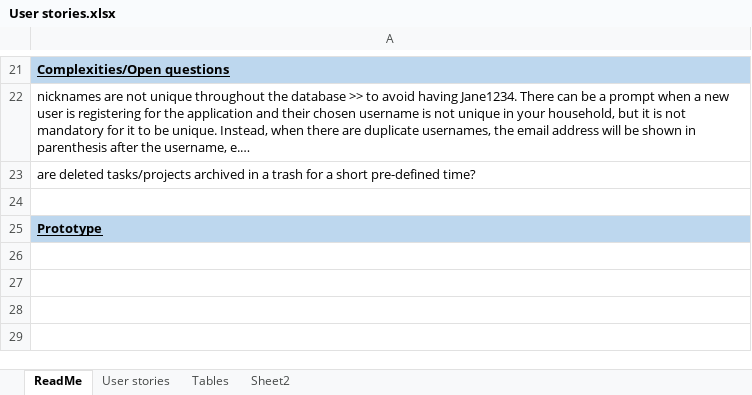
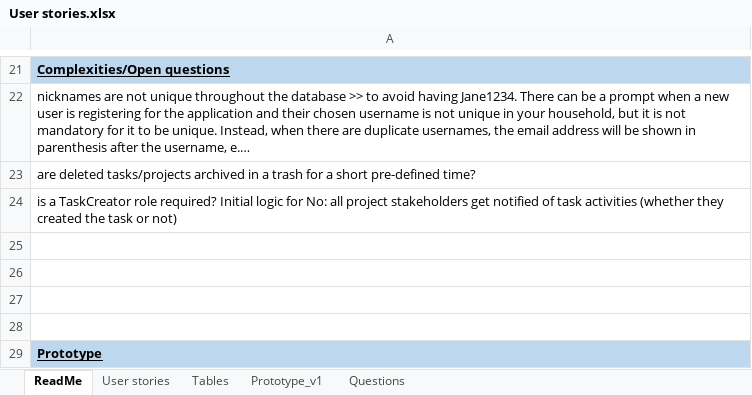
Before and after one commit to IsadoraV13/JustDOit, an Excel workbook: User stories.xlsx, sheet ReadMe, drawn as a sheet; only a part is shown, gaps mark what is left out; the shorter side is filled out with more unchanged rows; long unchanged cells end in …; values as stored, in another font and other column widths than the file's, no borders; the diff names each change by its address in the sheet, - before the commit and + after, or states it on an @@ line.

```diff
--- a/User stories.xlsx (sheet ReadMe)
+++ b/User stories.xlsx (sheet ReadMe)
-sheet tab: Sheet2
+sheet tab: Questions
+sheet tab: Prototype_v1
+row 24: is a TaskCreator role required? Initial logic for No: all project stakeholders get notified of task activities (whether they created the task or not)
+row 25: (empty)
+row 26: (empty)
+row 27: (empty)
```
Also changed, not shown: sheet User stories, sheet Tables, sheet Questions, hidden cells, charts or pictures, 31 other files.
